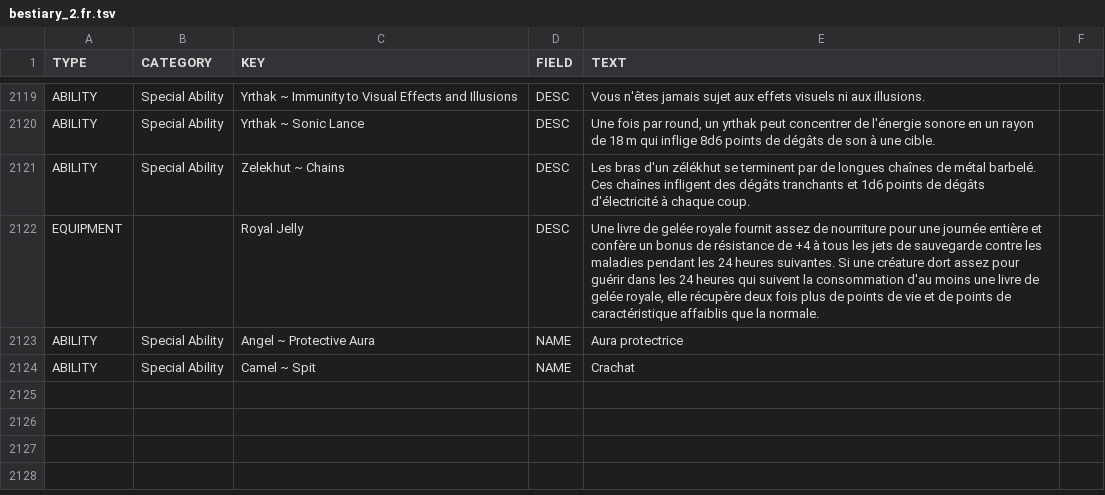
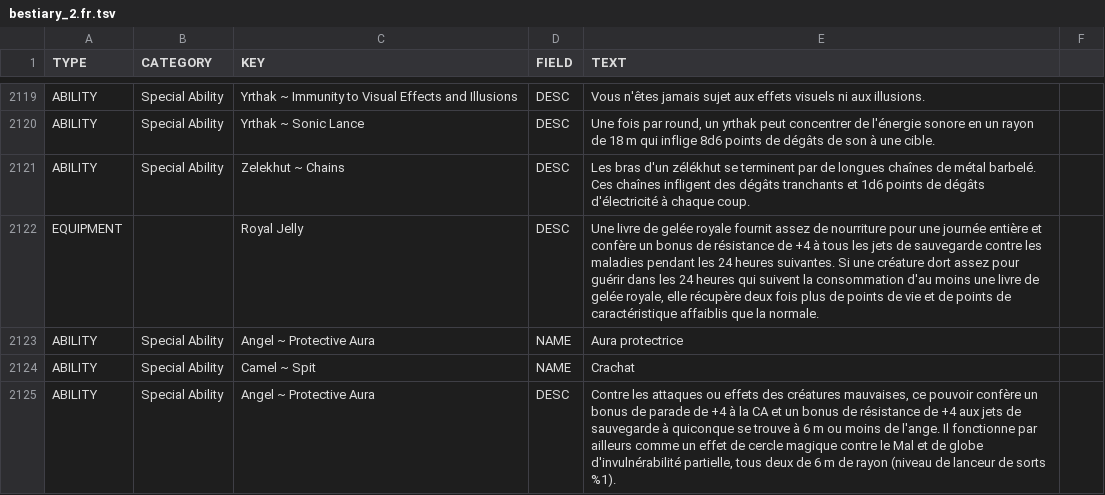
Before and after one commit to SebQuenet/pcgen, a TSV file: data/pathfinder/paizo/roleplaying_game/bestiary_2/bestiary_2.fr.tsv, drawn as a sheet; only a part is shown, gaps mark what is left out; the diff names each change by its address in the sheet, - before the commit and + after, or states it on an @@ line.

Commit message:
feat(i18n): translate bestiary 2 into French
French translation tables for:
- data/pathfinder/paizo/roleplaying_game/bestiary_2/bestiary_2.fr.tsv (1 new rows)

```diff
--- a/data/pathfinder/paizo/roleplaying_game/bestiary_2/bestiary_2.fr.tsv
+++ b/data/pathfinder/paizo/roleplaying_game/bestiary_2/bestiary_2.fr.tsv
+row 2125: ABILITY | Special Ability | Angel ~ Protective Aura | DESC | Contre les attaques ou effets des créatures mauvaises, ce pouvoir confère un bonus de parade de +4 à la CA et un bonus de résistance de +4 aux jets de sauvegarde à quiconque se trouve à 6 m ou moins de l'ange. Il fonctionne par ailleurs comme un effet de cercle magique contre le Mal et de globe d'invulnérabilité partielle, tous deux de 6 m de rayon (niveau de lanceur de sorts %1).
```
